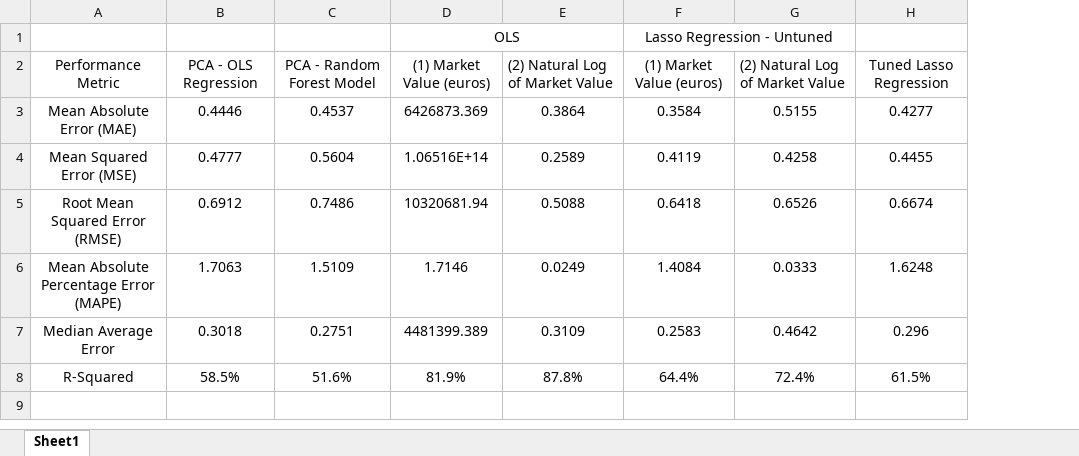
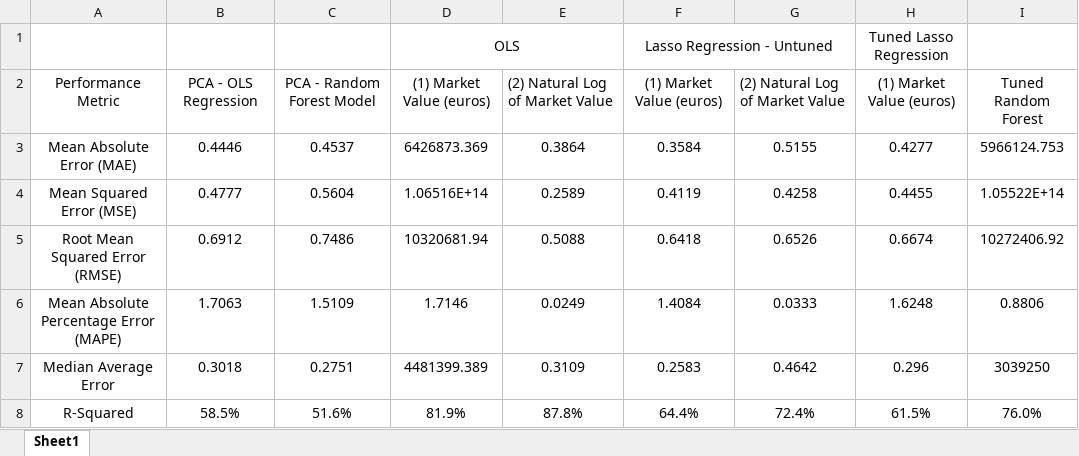
Before and after one commit to cmartins2001/player-valuation-model, an Excel workbook: analysis-results/Model Performance Metrics.xlsx, sheet Sheet1, drawn as a sheet; values as stored, in another font and other column widths than the file's, no borders; charts and pictures not drawn; the diff names each change by its address in the sheet, - before the commit and + after, or states it on an @@ line.

Commit message:
re-ran the random forest model with tuned parameters. stored metrics and plots. FE model next

```diff
--- a/analysis-results/Model Performance Metrics.xlsx (sheet Sheet1)
+++ b/analysis-results/Model Performance Metrics.xlsx (sheet Sheet1)
+column I, rows 2-8: Tuned Random Forest | 5966124.753 | 1.05522E+14 | 10272406.92 | 0.8806 | 3039250 | 76.0%
-H1: (empty)
+H1: Tuned Lasso Regression
-H2: Tuned Lasso Regression
+H2: (1) Market Value (euros)
```
Also changed, not shown: charts or pictures, 2 other files.
